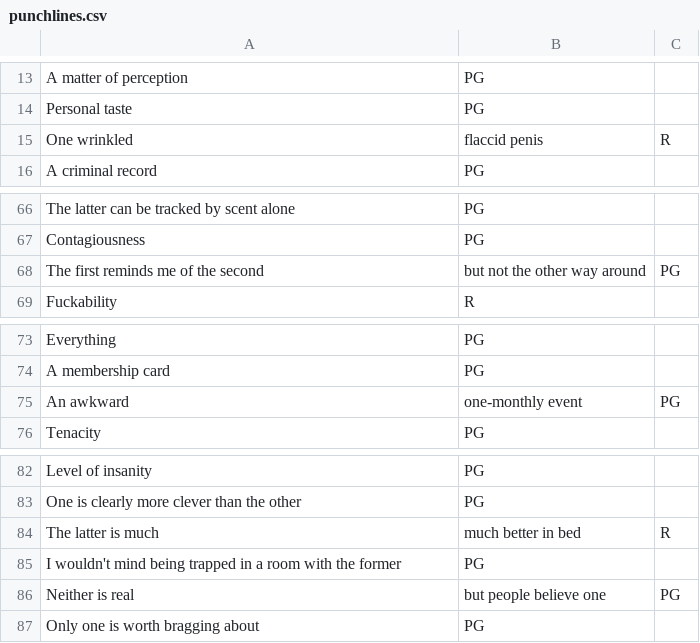
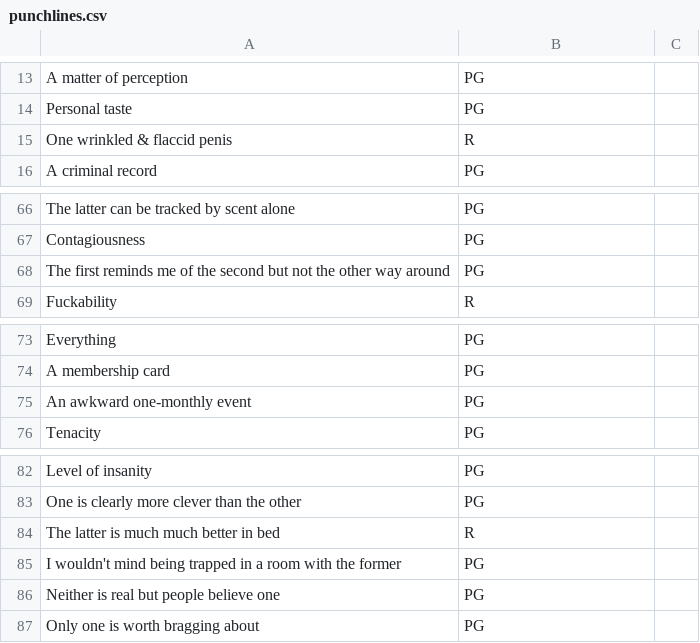
Before and after one commit to stinkyfingers/differencebetweenapp, a CSV file: punchlines/punchlines.csv, drawn as a sheet; only a part is shown, gaps mark what is left out; removed rows and columns are numbered as before the commit, all else as after; the diff names each change by its address in the sheet, - before the commit and + after, or states it on an @@ line.

Commit message:
fix csv

```diff
--- a/punchlines/punchlines.csv
+++ b/punchlines/punchlines.csv
-row 15: One wrinkled | flaccid penis | R
+row 15: One wrinkled & flaccid penis | R
-row 68: The first reminds me of the second | but not the other way around | PG
+row 68: The first reminds me of the second but not the other way around | PG
-row 75: An awkward | one-monthly event | PG
+row 75: An awkward one-monthly event | PG
-row 84: The latter is much | much better in bed | R
+row 84: The latter is much much better in bed | R
-row 86: Neither is real | but people believe one | PG
+row 86: Neither is real but people believe one | PG
```
